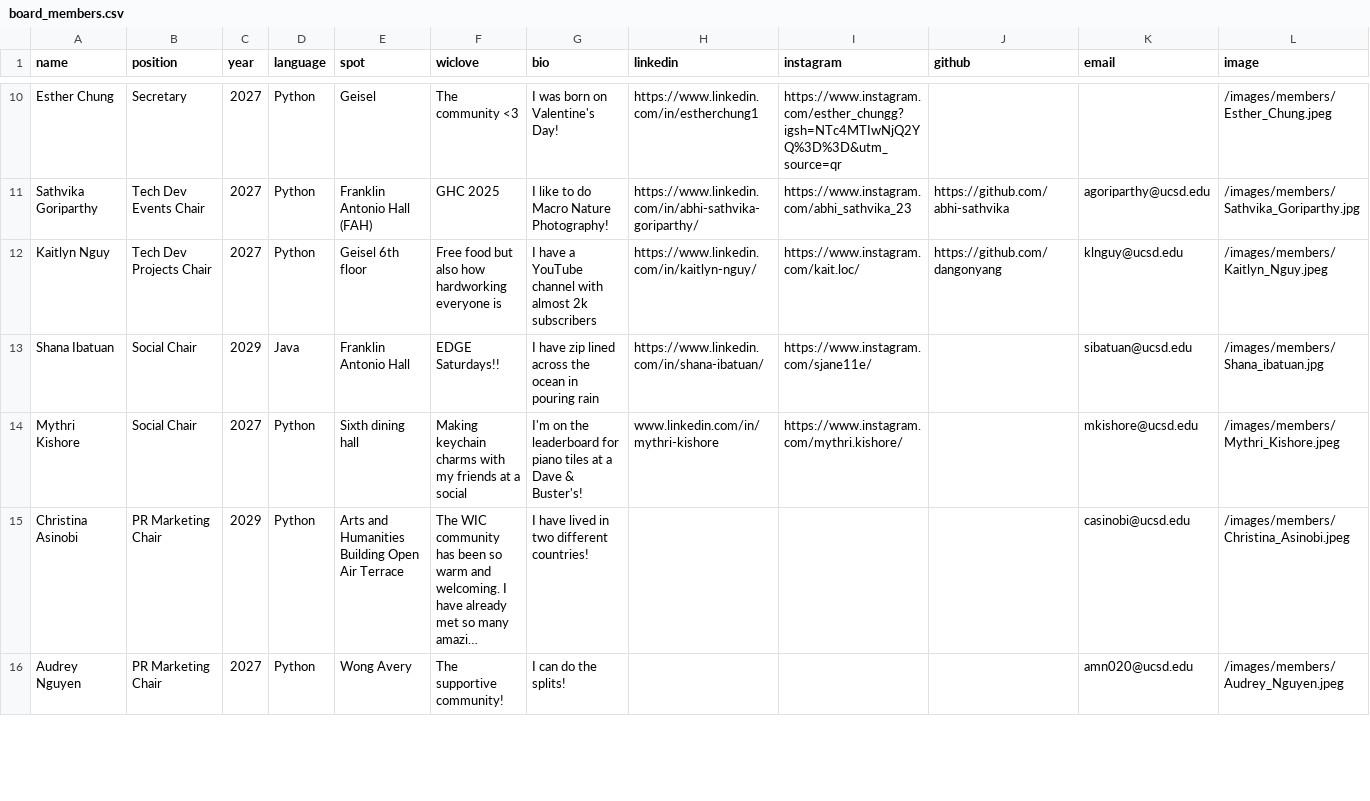
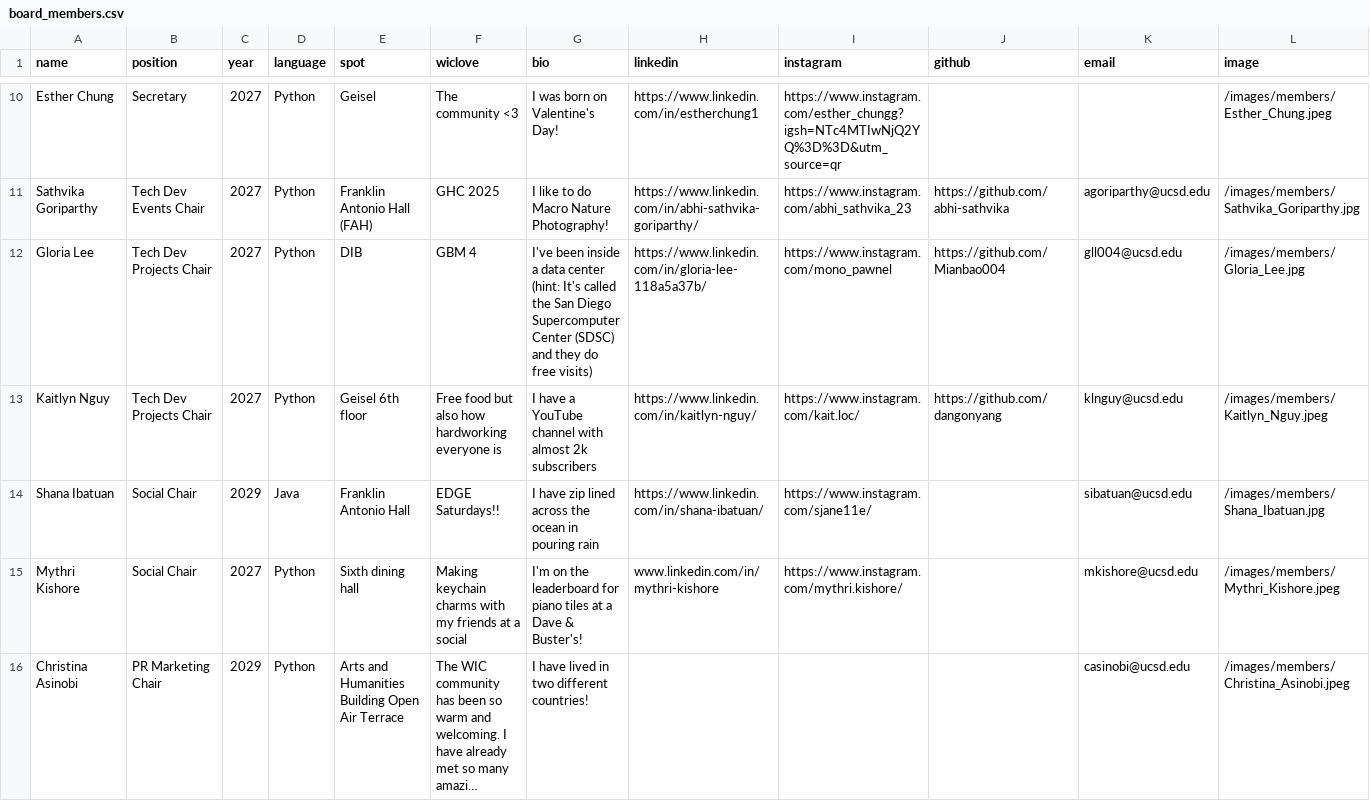
Before and after one commit to wicatucsd/wicatucsd.github.io, a CSV file: public/data/board_members.csv, drawn as a sheet; only a part is shown, gaps mark what is left out; the shorter side is filled out with more unchanged rows; long unchanged cells end in ….

Commit message:
Bug on Shana's image + added Gloria's information

```diff
--- a/public/data/board_members.csv
+++ b/public/data/board_members.csv
@@ -11,4 +11,5 @@ Esther Chung,Secretary,2027,Python,Geisel,The community <3,I was born on Valenti
 Sathvika Goriparthy,Tech Dev Events Chair,2027,Python,Franklin Antonio Hall (FAH),GHC 2025,I like to do Macro Nature Photography!,https://www.linkedin.com/in/abhi-sathvika-goriparthy/,https://www.instagram.com/abhi_sathvika_23,https://github.com/abhi-sathvika,agoriparthy@ucsd.edu,/images/members/Sathvika_Goriparthy.jpg
+Gloria Lee, Tech Dev Projects Chair,2027,Python,DIB,GBM 4,I've been inside a data center (hint: It's called the San Diego Supercomputer Center (SDSC) and they do free visits),https://www.linkedin.com/in/gloria-lee-118a5a37b/,https://www.instagram.com/mono_pawnel,https://github.com/Mianbao004,gll004@ucsd.edu,/images/members/Gloria_Lee.jpg
 Kaitlyn Nguy,Tech Dev Projects Chair,2027,Python,"Geisel 6th floor",Free food but also how hardworking everyone is,I have a YouTube channel with almost 2k subscribers,https://www.linkedin.com/in/kaitlyn-nguy/,https://www.instagram.com/kait.loc/,https://github.com/dangonyang,klnguy@ucsd.edu,/images/members/Kaitlyn_Nguy.jpeg
-Shana Ibatuan,Social Chair,2029,Java,Franklin Antonio Hall,EDGE Saturdays!!,I have zip lined across the ocean in pouring rain,https://www.linkedin.com/in/shana-ibatuan/,https://www.instagram.com/sjane11e/,,sibatuan@ucsd.edu,/images/members/Shana_ibatuan.jpg
+Shana Ibatuan,Social Chair,2029,Java,Franklin Antonio Hall,EDGE Saturdays!!,I have zip lined across the ocean in pouring rain,https://www.linkedin.com/in/shana-ibatuan/,https://www.instagram.com/sjane11e/,,sibatuan@ucsd.edu,/images/members/Shana_Ibatuan.jpg
 Mythri Kishore,Social Chair,2027,Python,Sixth dining hall,Making keychain charms with my friends at a social ,I'm on the leaderboard for piano tiles at a Dave & Buster's!,www.linkedin.com/in/mythri-kishore,https://www.instagram.com/mythri.kishore/,,mkishore@ucsd.edu,/images/members/Mythri_Kishore.jpeg
```
Also changed, not shown: 1 other file.
